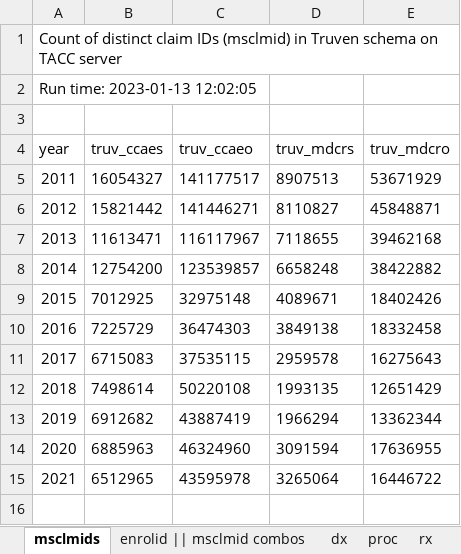
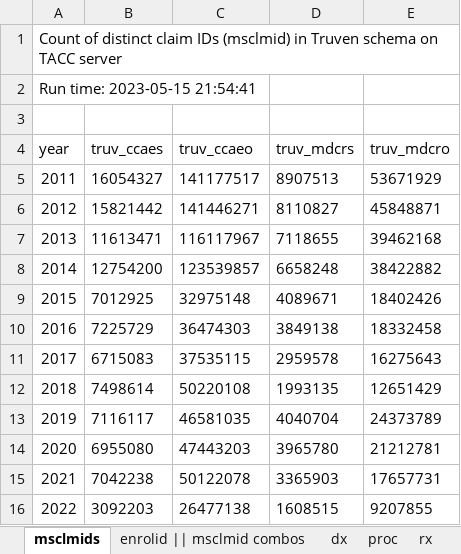
Before and after one commit to UTHealthCHCD-TACC/uthealth-dw, an Excel workbook: greenplum/datawarehouse/QA/truven/dw_staging/outputs/02-truven-raw-counts.xlsx, sheet msclmids, drawn as a sheet; values as stored, in another font and other column widths than the file's, no borders; removed rows and columns are numbered as before the commit, all else as after; the diff names each change by its address in the sheet, - before the commit and + after, or states it on an @@ line.

```diff
--- a/greenplum/datawarehouse/QA/truven/dw_staging/outputs/02-truven-raw-counts.xlsx (sheet msclmids)
+++ b/greenplum/datawarehouse/QA/truven/dw_staging/outputs/02-truven-raw-counts.xlsx (sheet msclmids)
@@ column A (year) renumbered in row 2 @@
-row 13: 2019 | 6912682 | 43887419 | 1966294 | 13362344
-row 14: 2020 | 6885963 | 46324960 | 3091594 | 17636955
-row 15: 2021 | 6512965 | 43595978 | 3265064 | 16446722
+row 13: 2019 | 7116117 | 46581035 | 4040704 | 24373789
+row 14: 2020 | 6955080 | 47443203 | 3965780 | 21212781
+row 15: 2021 | 7042238 | 50122078 | 3365903 | 17657731
+row 16: 2022 | 3092203 | 26477138 | 1608515 | 9207855
```
Also changed, not shown: sheet dx, sheet enrolid || msclmid combos, sheet rx, sheet proc, greenplum/datawarehouse/QA/truven/dw_staging/outputs/07-truven-pharmacy-claims-counting.xlsx, 34 other files.
